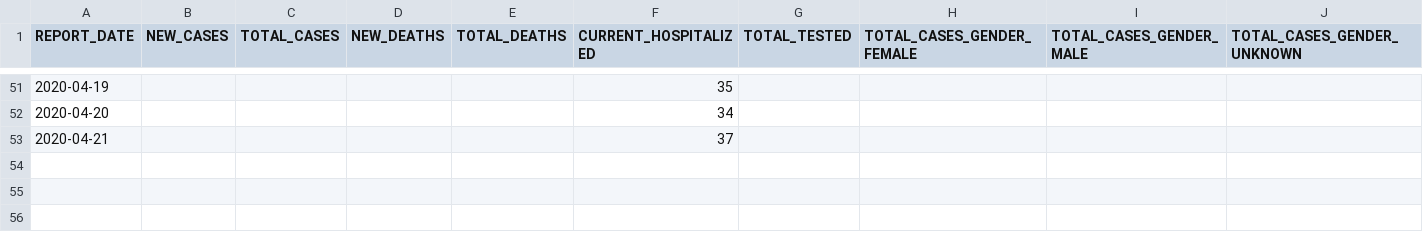
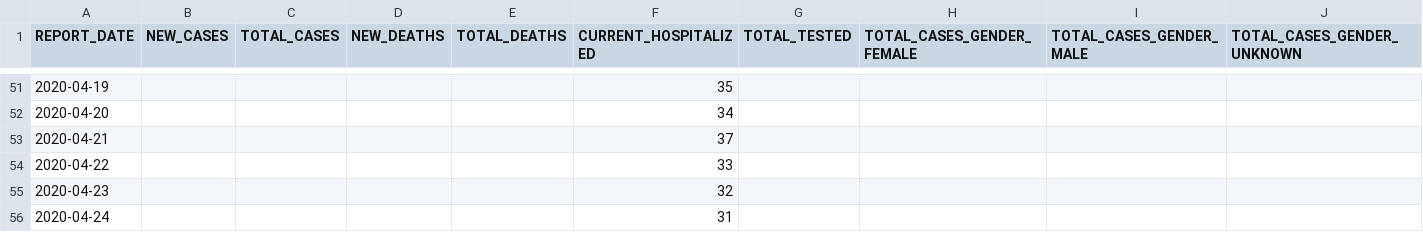
Before and after one commit to morgankain/COVID_interventions, a CSV file: contra_costa/ccc_data.csv, drawn as a sheet; only a part is shown, gaps mark what is left out; rows hold the shown columns only; the diff names each change by its address in the sheet, - before the commit and + after, or states it on an @@ line.

```diff
--- a/contra_costa/ccc_data.csv
+++ b/contra_costa/ccc_data.csv
+row 54: 2020-04-22 |  |  |  |  | 33
+row 55: 2020-04-23 |  |  |  |  | 32
+row 56: 2020-04-24 |  |  |  |  | 31
```
Also changed, not shown: 4 other files.
